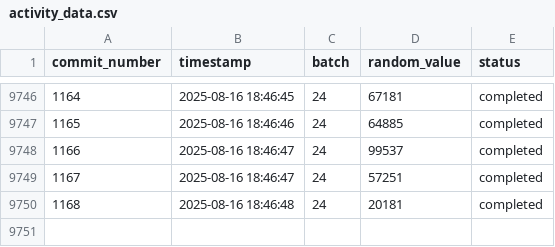
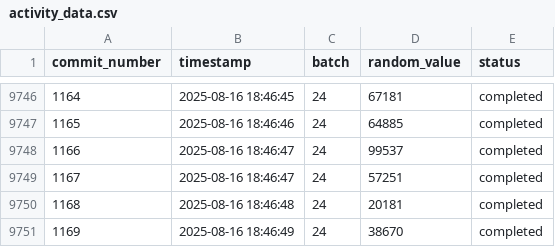
Before and after one commit to RzkyNT/autogit, a CSV file: efficient_data/activity_data.csv, drawn as a sheet; only a part is shown, gaps mark what is left out; the diff names each change by its address in the sheet, - before the commit and + after, or states it on an @@ line.

Commit message:
Efficient commit #1169 - Updated 5 files

```diff
--- a/efficient_data/activity_data.csv
+++ b/efficient_data/activity_data.csv
+row 9751: 1169 | 2025-08-16 18:46:49 | 24 | 38670 | completed
```
Also changed, not shown: 3 other files.
